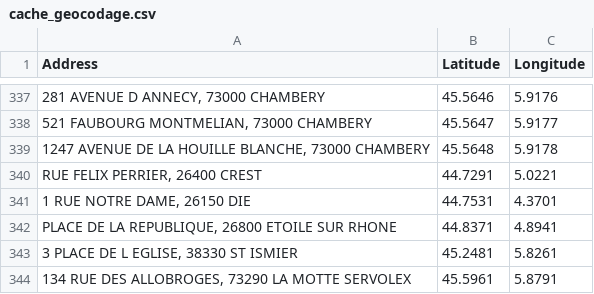
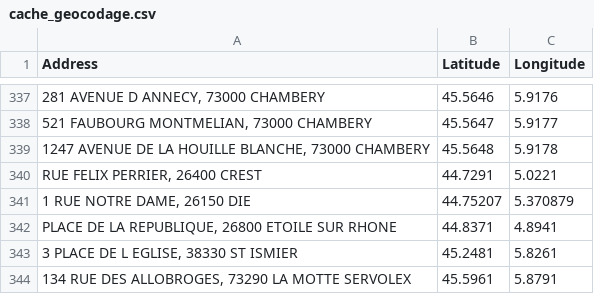
Before and after one commit to methodesmaintenance/creation-carte, a CSV file: cache_geocodage.csv, drawn as a sheet; only a part is shown, gaps mark what is left out.

Commit message:
Update cache_geocodage.csv

```diff
--- a/cache_geocodage.csv
+++ b/cache_geocodage.csv
@@ -340,3 +340,3 @@ Address,Latitude,Longitude
 "RUE FELIX PERRIER, 26400 CREST",44.7291,5.0221
-"1 RUE NOTRE DAME, 26150 DIE",44.7531,4.3701
+"1 RUE NOTRE DAME, 26150 DIE",44.75207,5.370879
 "PLACE DE LA REPUBLIQUE, 26800 ETOILE SUR RHONE",44.8371,4.8941
```
